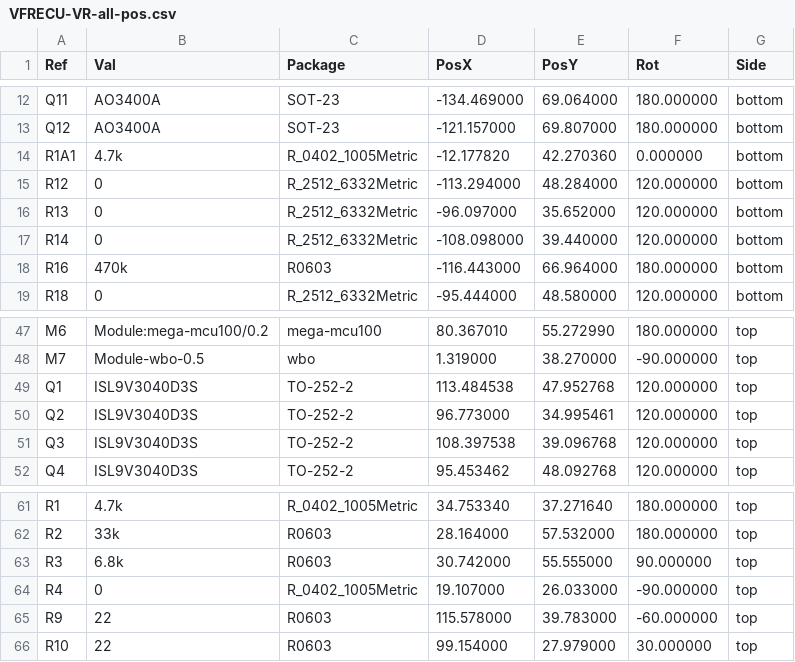
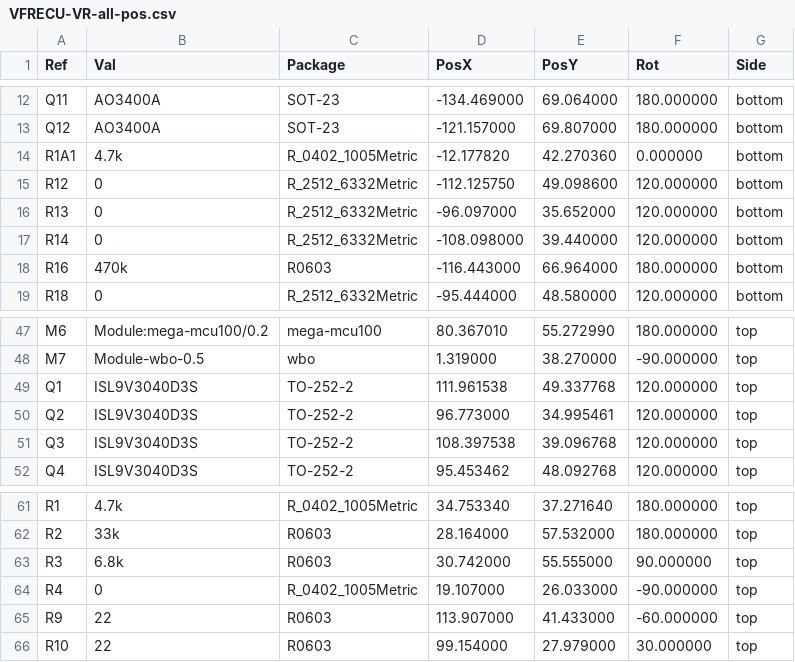
Before and after one commit to VFRenjoyer/hellen-VFR800, a CSV file: gerber/VFRECU-VR-all-pos.csv, drawn as a sheet; only a part is shown, gaps mark what is left out.

```diff
--- a/gerber/VFRECU-VR-all-pos.csv
+++ b/gerber/VFRECU-VR-all-pos.csv
@@ -14,3 +14,3 @@ Ref,Val,Package,PosX,PosY,Rot,Side
 "R1A1","4.7k","R_0402_1005Metric",-12.177820,42.270360,0.000000,bottom
-"R12","0","R_2512_6332Metric",-113.294000,48.284000,120.000000,bottom
+"R12","0","R_2512_6332Metric",-112.125750,49.098600,120.000000,bottom
 "R13","0","R_2512_6332Metric",-96.097000,35.652000,120.000000,bottom
@@ -48,3 +48,3 @@ Ref,Val,Package,PosX,PosY,Rot,Side
 "M7","Module-wbo-0.5","wbo",1.319000,38.270000,-90.000000,top
-"Q1","ISL9V3040D3S","TO-252-2",113.484538,47.952768,120.000000,top
+"Q1","ISL9V3040D3S","TO-252-2",111.961538,49.337768,120.000000,top
 "Q2","ISL9V3040D3S","TO-252-2",96.773000,34.995461,120.000000,top
@@ -64,3 +64,3 @@ Ref,Val,Package,PosX,PosY,Rot,Side
 "R4","0","R_0402_1005Metric",19.107000,26.033000,-90.000000,top
-"R9","22","R0603",115.578000,39.783000,-60.000000,top
+"R9","22","R0603",113.907000,41.433000,-60.000000,top
 "R10","22","R0603",99.154000,27.979000,30.000000,top
```
Also changed, not shown: 16 other files.
